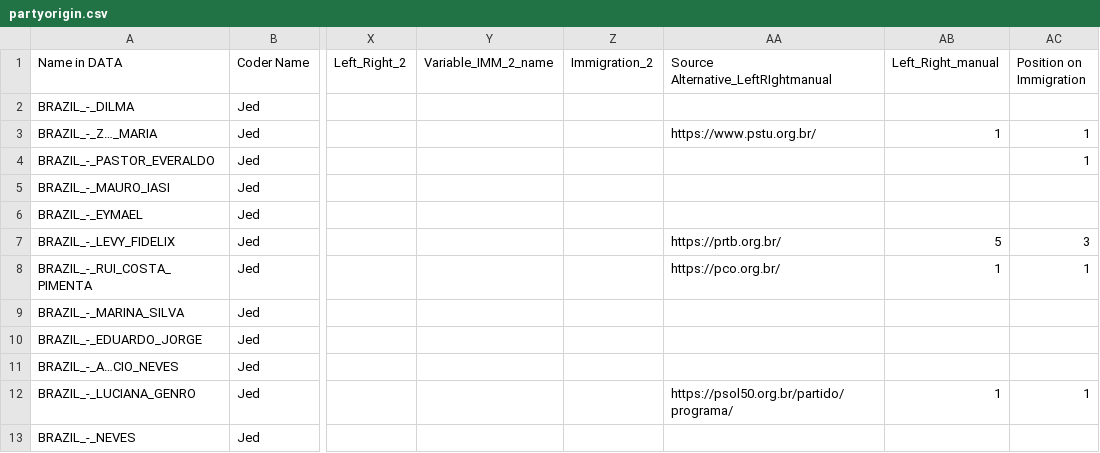
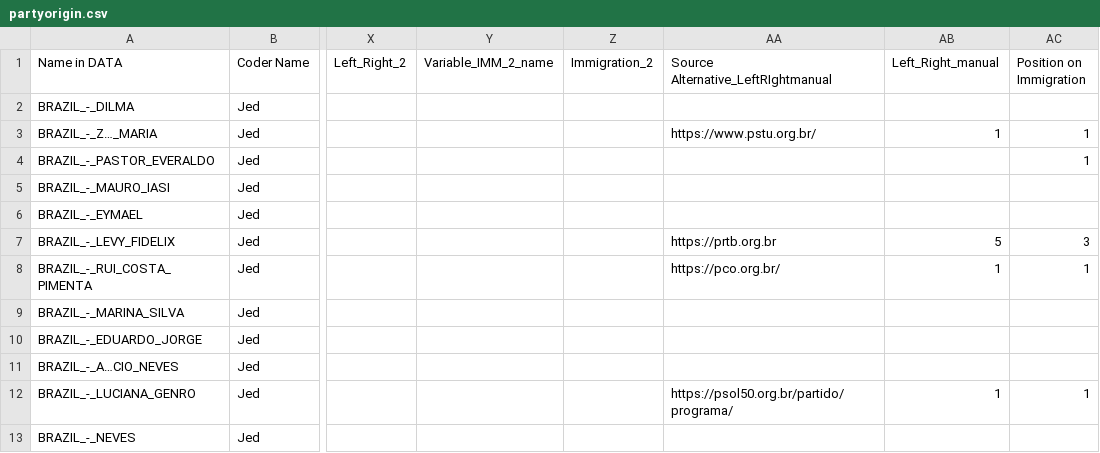
Before and after one commit to stephenjconnelly/VotingAbroadResearch, a CSV file: partyorigin.csv, drawn as a sheet; only a part is shown, gaps mark what is left out; the diff names each change by its address in the sheet, - before the commit and + after, or states it on an @@ line.

```diff
--- a/partyorigin.csv
+++ b/partyorigin.csv
-AA7: https://prtb.org.br/
+AA7: https://prtb.org.br
```
Also changed, not shown: 1 other file.
